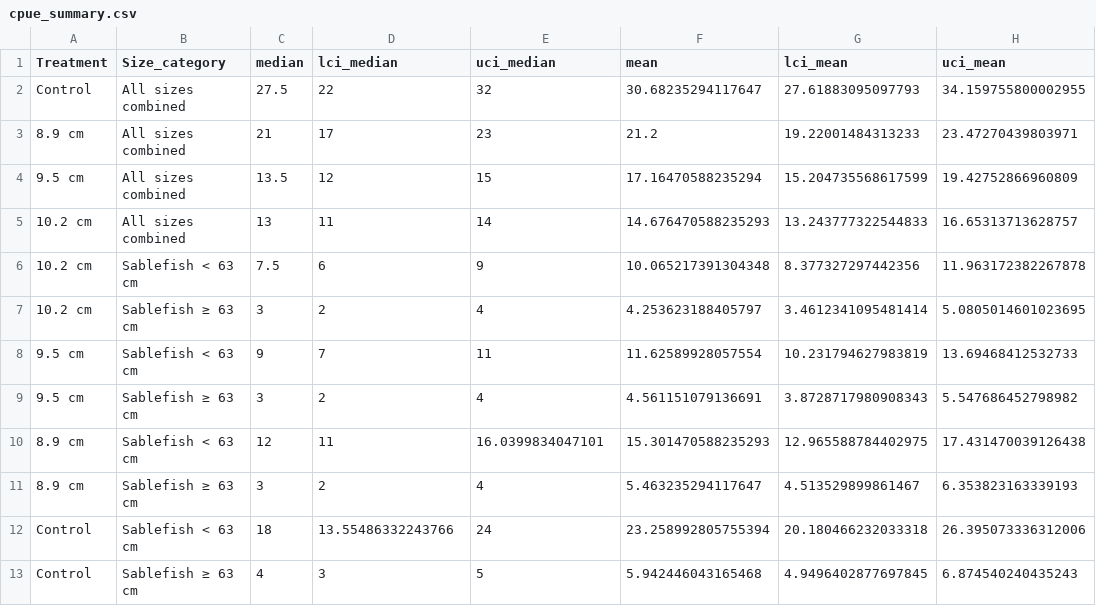
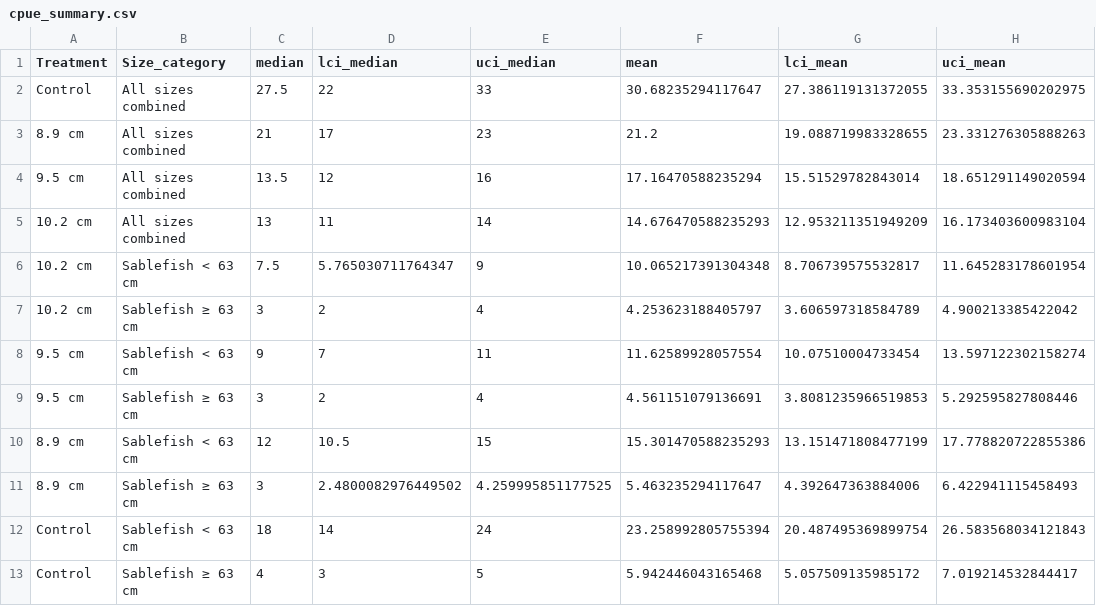
Before and after one commit to JaneSullivan-NOAA/great_escape, a CSV file: output/cpue_summary.csv, drawn as a sheet.

Commit message:
tst3- are bootstrap CIs changing?

```diff
--- a/output/cpue_summary.csv
+++ b/output/cpue_summary.csv
@@ -1,13 +1,13 @@
 Treatment,Size_category,median,lci_median,uci_median,mean,lci_mean,uci_mean
-Control,All sizes combined,27.5,22,32,30.68235294117647,27.61883095097793,34.159755800002955
-8.9 cm,All sizes combined,21,17,23,21.2,19.22001484313233,23.47270439803971
-9.5 cm,All sizes combined,13.5,12,15,17.16470588235294,15.204735568617599,19.42752866960809
-10.2 cm,All sizes combined,13,11,14,14.676470588235293,13.243777322544833,16.65313713628757
-10.2 cm,Sablefish < 63 cm,7.5,6,9,10.065217391304348,8.377327297442356,11.963172382267878
-10.2 cm,Sablefish ≥ 63 cm,3,2,4,4.253623188405797,3.4612341095481414,5.0805014601023695
-9.5 cm,Sablefish < 63 cm,9,7,11,11.62589928057554,10.231794627983819,13.69468412532733
-9.5 cm,Sablefish ≥ 63 cm,3,2,4,4.561151079136691,3.8728717980908343,5.547686452798982
-8.9 cm,Sablefish < 63 cm,12,11,16.0399834047101,15.301470588235293,12.965588784402975,17.431470039126438
-8.9 cm,Sablefish ≥ 63 cm,3,2,4,5.463235294117647,4.513529899861467,6.353823163339193
-Control,Sablefish < 63 cm,18,13.55486332243766,24,23.258992805755394,20.180466232033318,26.395073336312006
-Control,Sablefish ≥ 63 cm,4,3,5,5.942446043165468,4.9496402877697845,6.874540240435243
+Control,All sizes combined,27.5,22,33,30.68235294117647,27.386119131372055,33.353155690202975
+8.9 cm,All sizes combined,21,17,23,21.2,19.088719983328655,23.331276305888263
+9.5 cm,All sizes combined,13.5,12,16,17.16470588235294,15.51529782843014,18.651291149020594
+10.2 cm,All sizes combined,13,11,14,14.676470588235293,12.953211351949209,16.173403600983104
+10.2 cm,Sablefish < 63 cm,7.5,5.765030711764347,9,10.065217391304348,8.706739575532817,11.645283178601954
+10.2 cm,Sablefish ≥ 63 cm,3,2,4,4.253623188405797,3.606597318584789,4.900213385422042
+9.5 cm,Sablefish < 63 cm,9,7,11,11.62589928057554,10.07510004733454,13.597122302158274
+9.5 cm,Sablefish ≥ 63 cm,3,2,4,4.561151079136691,3.8081235966519853,5.292595827808446
+8.9 cm,Sablefish < 63 cm,12,10.5,15,15.301470588235293,13.151471808477199,17.778820722855386
+8.9 cm,Sablefish ≥ 63 cm,3,2.4800082976449502,4.259995851177525,5.463235294117647,4.392647363884006,6.422941115458493
+Control,Sablefish < 63 cm,18,14,24,23.258992805755394,20.487495369899754,26.583568034121843
+Control,Sablefish ≥ 63 cm,4,3,5,5.942446043165468,5.057509135985172,7.019214532844417
```
